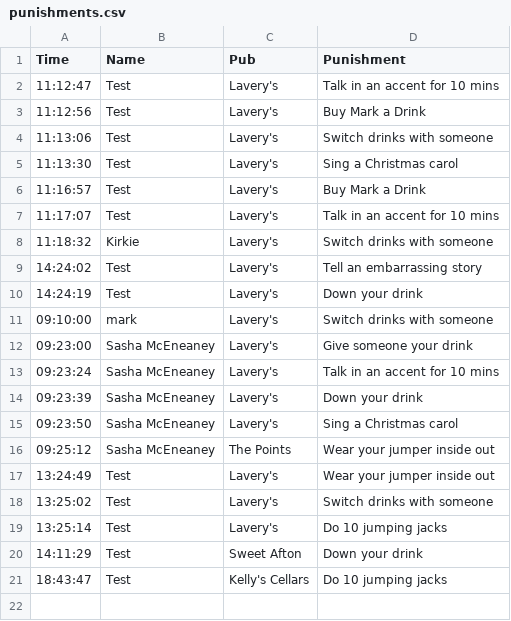
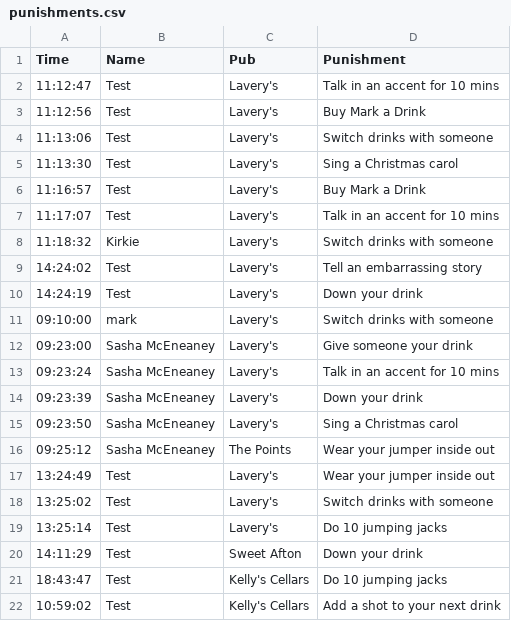
Before and after one commit to kirkpatrick8/pubcrawl, a CSV file: punishments.csv, drawn as a sheet; the diff names each change by its address in the sheet, - before the commit and + after, or states it on an @@ line.

Commit message:
Update punishments - 2024-11-22 10:59:03.550030

```diff
--- a/punishments.csv
+++ b/punishments.csv
+row 22: 10:59:02 | Test | Kelly's Cellars | Add a shot to your next drink
```
